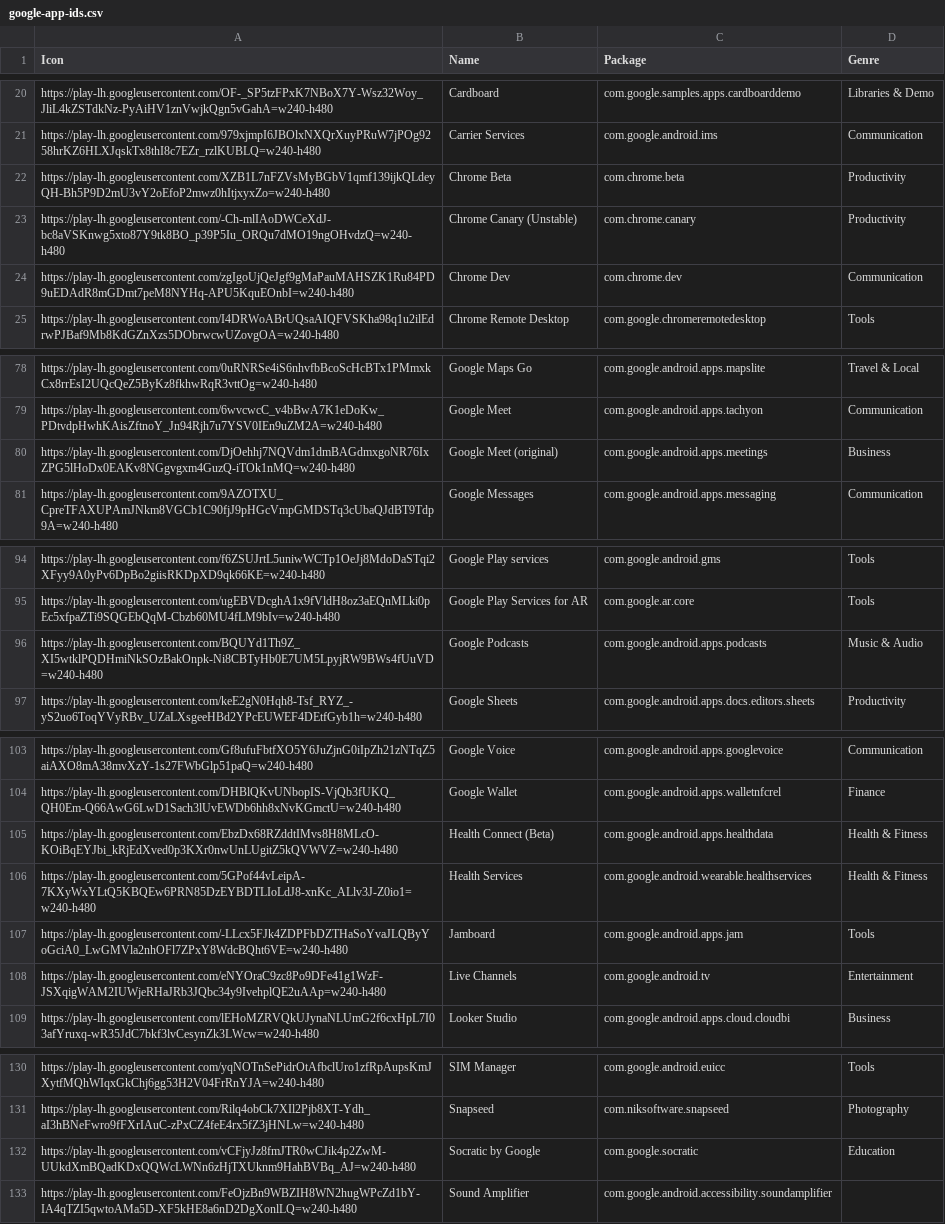
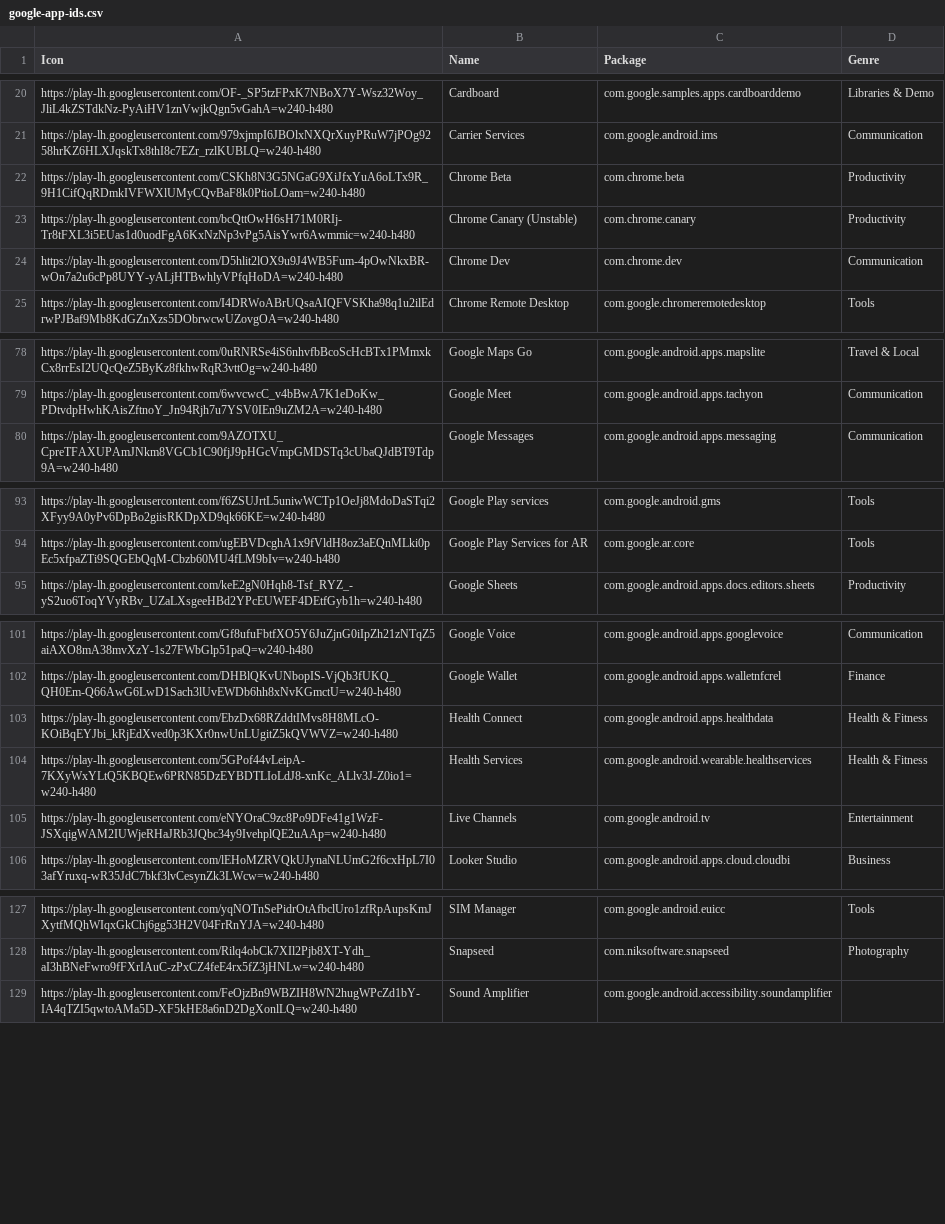
Before and after one commit to petarov/google-android-app-ids, a CSV file: dist/google-app-ids.csv, drawn as a sheet; only a part is shown, gaps mark what is left out; the diff covers the shown part only.

Commit message:
Rebuild lists

```diff
--- a/dist/google-app-ids.csv
+++ b/dist/google-app-ids.csv
@@ -21,5 +21,5 @@ https://play-lh.googleusercontent.com/OF-_SP5tzFPxK7NBoX7Y-Wsz32Woy_JliL4kZSTdkN
 https://play-lh.googleusercontent.com/979xjmpI6JBOlxNXQrXuyPRuW7jPOg9258hrKZ6HLXJqskTx8thI8c7EZr_rzlKUBLQ=w240-h480,Carrier Services,"com.google.android.ims","Communication"
-https://play-lh.googleusercontent.com/XZB1L7nFZVsMyBGbV1qmf139ijkQLdeyQH-Bh5P9D2mU3vY2oEfoP2mwz0hItjxyxZo=w240-h480,Chrome Beta,"com.chrome.beta","Productivity"
-https://play-lh.googleusercontent.com/-Ch-mlIAoDWCeXdJ-bc8aVSKnwg5xto87Y9tk8BO_p39P5Iu_ORQu7dMO19ngOHvdzQ=w240-h480,Chrome Canary (Unstable),"com.chrome.canary","Productivity"
-https://play-lh.googleusercontent.com/zgIgoUjQeJgf9gMaPauMAHSZK1Ru84PD9uEDAdR8mGDmt7peM8NYHq-APU5KquEOnbI=w240-h480,Chrome Dev,"com.chrome.dev","Communication"
+https://play-lh.googleusercontent.com/CSKh8N3G5NGaG9XiJfxYuA6oLTx9R_9H1CifQqRDmkIVFWXlUMyCQvBaF8k0PtioLOam=w240-h480,Chrome Beta,"com.chrome.beta","Productivity"
+https://play-lh.googleusercontent.com/bcQttOwH6sH71M0RIj-Tr8tFXL3i5EUas1d0uodFgA6KxNzNp3vPg5AisYwr6Awmmic=w240-h480,Chrome Canary (Unstable),"com.chrome.canary","Productivity"
+https://play-lh.googleusercontent.com/D5hlit2lOX9u9J4WB5Fum-4pOwNkxBR-wOn7a2u6cPp8UYY-yALjHTBwhlyVPfqHoDA=w240-h480,Chrome Dev,"com.chrome.dev","Communication"
 https://play-lh.googleusercontent.com/I4DRWoABrUQsaAIQFVSKha98q1u2ilEdrwPJBaf9Mb8KdGZnXzs5DObrwcwUZovgOA=w240-h480,Chrome Remote Desktop,"com.google.chromeremotedesktop","Tools"
@@ -79,3 +79,2 @@ https://play-lh.googleusercontent.com/0uRNRSe4iS6nhvfbBcoScHcBTx1PMmxkCx8rrEsI2U
 https://play-lh.googleusercontent.com/6wvcwcC_v4bBwA7K1eDoKw_PDtvdpHwhKAisZftnoY_Jn94Rjh7u7YSV0IEn9uZM2A=w240-h480,Google Meet,"com.google.android.apps.tachyon","Communication"
-https://play-lh.googleusercontent.com/DjOehhj7NQVdm1dmBAGdmxgoNR76IxZPG5lHoDx0EAKv8NGgvgxm4GuzQ-iTOk1nMQ=w240-h480,Google Meet (original),"com.google.android.apps.meetings","Business"
 https://play-lh.googleusercontent.com/9AZOTXU_CpreTFAXUPAmJNkm8VGCb1C90fjJ9pHGcVmpGMDSTq3cUbaQJdBT9Tdp9A=w240-h480,Google Messages,"com.google.android.apps.messaging","Communication"
@@ -95,3 +94,2 @@ https://play-lh.googleusercontent.com/f6ZSUJrtL5uniwWCTp1OeJj8MdoDaSTqi2XFyy9A0y
 https://play-lh.googleusercontent.com/ugEBVDcghA1x9fVldH8oz3aEQnMLki0pEc5xfpaZTi9SQGEbQqM-Cbzb60MU4fLM9bIv=w240-h480,Google Play Services for AR,"com.google.ar.core","Tools"
-https://play-lh.googleusercontent.com/BQUYd1Th9Z_XI5wtklPQDHmiNkSOzBakOnpk-Ni8CBTyHb0E7UM5LpyjRW9BWs4fUuVD=w240-h480,Google Podcasts,"com.google.android.apps.podcasts","Music & Audio"
 https://play-lh.googleusercontent.com/keE2gN0Hqh8-Tsf_RYZ_-yS2uo6ToqYVyRBv_UZaLXsgeeHBd2YPcEUWEF4DEtfGyb1h=w240-h480,Google Sheets,"com.google.android.apps.docs.editors.sheets","Productivity"
@@ -104,5 +102,4 @@ https://play-lh.googleusercontent.com/Gf8ufuFbtfXO5Y6JuZjnG0iIpZh21zNTqZ5aiAXO8m
 https://play-lh.googleusercontent.com/DHBlQKvUNbopIS-VjQb3fUKQ_QH0Em-Q66AwG6LwD1Sach3lUvEWDb6hh8xNvKGmctU=w240-h480,Google Wallet,"com.google.android.apps.walletnfcrel","Finance"
-https://play-lh.googleusercontent.com/EbzDx68RZddtIMvs8H8MLcO-KOiBqEYJbi_kRjEdXved0p3KXr0nwUnLUgitZ5kQVWVZ=w240-h480,Health Connect (Beta),"com.google.android.apps.healthdata","Health & Fitness"
+https://play-lh.googleusercontent.com/EbzDx68RZddtIMvs8H8MLcO-KOiBqEYJbi_kRjEdXved0p3KXr0nwUnLUgitZ5kQVWVZ=w240-h480,Health Connect,"com.google.android.apps.healthdata","Health & Fitness"
 https://play-lh.googleusercontent.com/5GPof44vLeipA-7KXyWxYLtQ5KBQEw6PRN85DzEYBDTLIoLdJ8-xnKc_ALlv3J-Z0io1=w240-h480,Health Services,"com.google.android.wearable.healthservices","Health & Fitness"
-https://play-lh.googleusercontent.com/-LLcx5FJk4ZDPFbDZTHaSoYvaJLQByYoGciA0_LwGMVla2nhOFl7ZPxY8WdcBQht6VE=w240-h480,Jamboard,"com.google.android.apps.jam","Tools"
 https://play-lh.googleusercontent.com/eNYOraC9zc8Po9DFe41g1WzF-JSXqigWAM2IUWjeRHaJRb3JQbc34y9IvehplQE2uAAp=w240-h480,Live Channels,"com.google.android.tv","Entertainment"
@@ -131,3 +128,2 @@ https://play-lh.googleusercontent.com/yqNOTnSePidrOtAfbclUro1zfRpAupsKmJXytfMQhW
 https://play-lh.googleusercontent.com/Rilq4obCk7XIl2Pjb8XT-Ydh_aI3hBNeFwro9fFXrIAuC-zPxCZ4feE4rx5fZ3jHNLw=w240-h480,Snapseed,"com.niksoftware.snapseed","Photography"
-https://play-lh.googleusercontent.com/vCFjyJz8fmJTR0wCJik4p2ZwM-UUkdXmBQadKDxQQWcLWNn6zHjTXUknm9HahBVBq_AJ=w240-h480,Socratic by Google,"com.google.socratic","Education"
 https://play-lh.googleusercontent.com/FeOjzBn9WBZIH8WN2hugWPcZd1bY-IA4qTZI5qwtoAMa5D-XF5kHE8a6nD2DgXonlLQ=w240-h480,Sound Amplifier,"com.google.android.accessibility.soundamplifier",""
```
Also changed, not shown: 4 edited cells elsewhere in this file, 2 other files.
